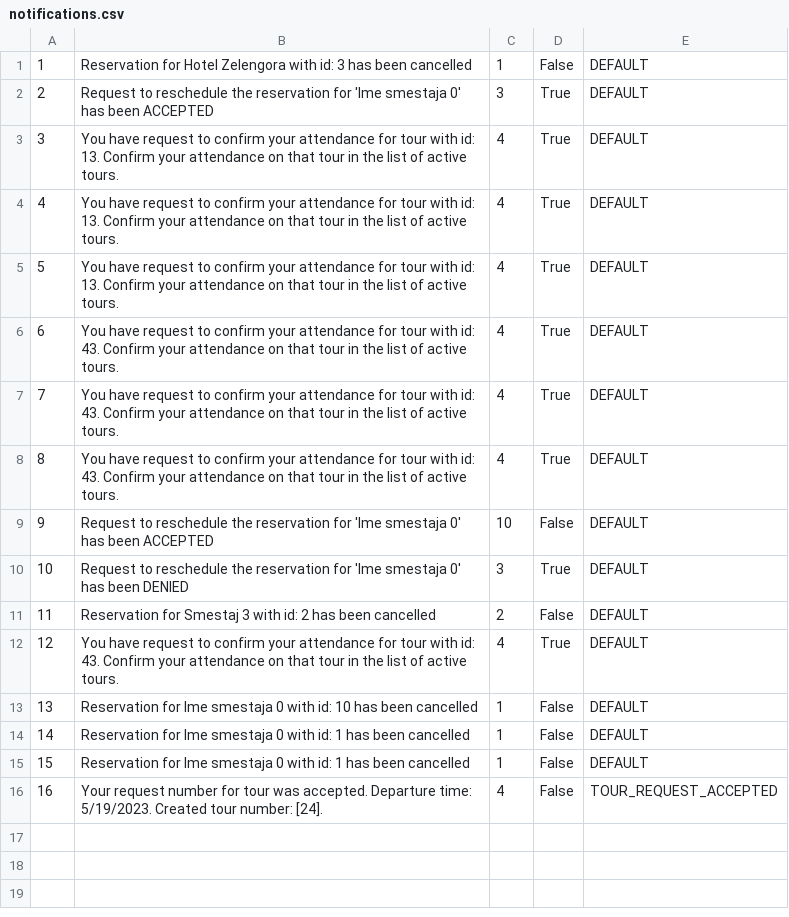
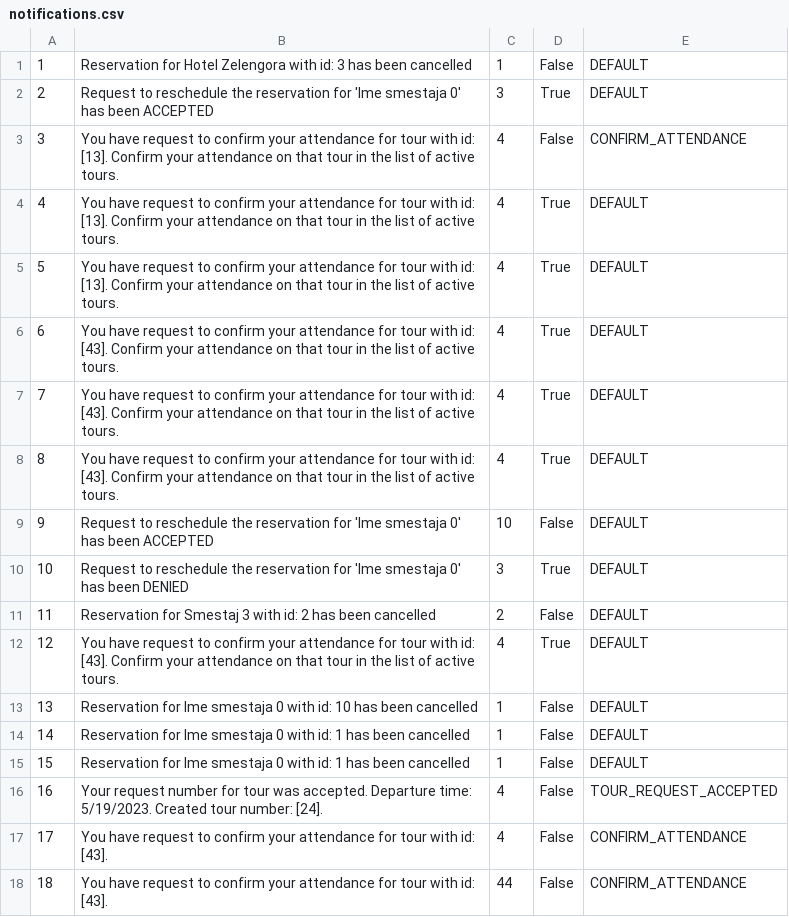
Before and after one commit to anastano/group-3-team-B, a CSV file: SIMS_HCI_Project/SIMS_HCI_Project/Resources/Database/notifications.csv, drawn as a sheet.

Commit message:
Add notifications for attendance confirmation and tour request acceptance

```diff
--- a/SIMS_HCI_Project/SIMS_HCI_Project/Resources/Database/notifications.csv
+++ b/SIMS_HCI_Project/SIMS_HCI_Project/Resources/Database/notifications.csv
@@ -2,8 +2,8 @@
 2|Request to reschedule the reservation for 'Ime smestaja 0' has been ACCEPTED|3|True|DEFAULT
-3|You have request to confirm your attendance for tour with id: 13. Confirm your attendance on that tour in the list of active tours.|4|True|DEFAULT
-4|You have request to confirm your attendance for tour with id: 13. Confirm your attendance on that tour in the list of active tours.|4|True|DEFAULT
-5|You have request to confirm your attendance for tour with id: 13. Confirm your attendance on that tour in the list of active tours.|4|True|DEFAULT
-6|You have request to confirm your attendance for tour with id: 43. Confirm your attendance on that tour in the list of active tours.|4|True|DEFAULT
-7|You have request to confirm your attendance for tour with id: 43. Confirm your attendance on that tour in the list of active tours.|4|True|DEFAULT
-8|You have request to confirm your attendance for tour with id: 43. Confirm your attendance on that tour in the list of active tours.|4|True|DEFAULT
+3|You have request to confirm your attendance for tour with id: [13]. Confirm your attendance on that tour in the list of active tours.|4|False|CONFIRM_ATTENDANCE
+4|You have request to confirm your attendance for tour with id: [13]. Confirm your attendance on that tour in the list of active tours.|4|True|DEFAULT
+5|You have request to confirm your attendance for tour with id: [13]. Confirm your attendance on that tour in the list of active tours.|4|True|DEFAULT
+6|You have request to confirm your attendance for tour with id: [43]. Confirm your attendance on that tour in the list of active tours.|4|True|DEFAULT
+7|You have request to confirm your attendance for tour with id: [43]. Confirm your attendance on that tour in the list of active tours.|4|True|DEFAULT
+8|You have request to confirm your attendance for tour with id: [43]. Confirm your attendance on that tour in the list of active tours.|4|True|DEFAULT
 9|Request to reschedule the reservation for 'Ime smestaja 0' has been ACCEPTED|10|False|DEFAULT
@@ -11,3 +11,3 @@
 11|Reservation for Smestaj 3 with id: 2 has been cancelled|2|False|DEFAULT
-12|You have request to confirm your attendance for tour with id: 43. Confirm your attendance on that tour in the list of active tours.|4|True|DEFAULT
+12|You have request to confirm your attendance for tour with id: [43]. Confirm your attendance on that tour in the list of active tours.|4|True|DEFAULT
 13|Reservation for Ime smestaja 0 with id: 10 has been cancelled|1|False|DEFAULT
@@ -16 +16,3 @@
 16|Your request number for tour was accepted. Departure time: 5/19/2023. Created tour number: [24].|4|False|TOUR_REQUEST_ACCEPTED
+17|You have request to confirm your attendance for tour with id: [43].|4|False|CONFIRM_ATTENDANCE
+18|You have request to confirm your attendance for tour with id: [43].|44|False|CONFIRM_ATTENDANCE
```
Also changed, not shown: SIMS_HCI_Project/SIMS_HCI_Project/Resources/Database/guesttourattendances.csv, 11 other files.
